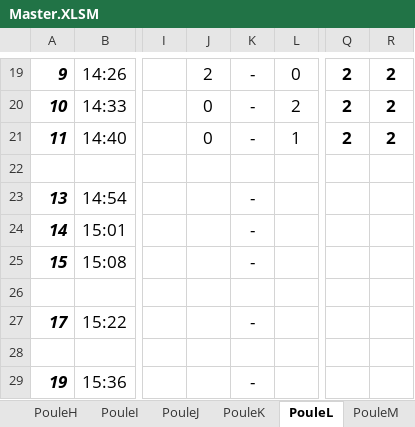
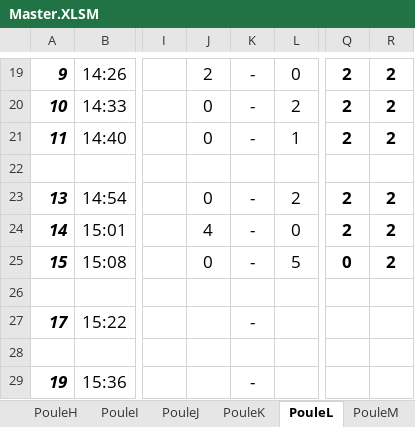
Before and after one commit to GJschotmeijer/4x4wesbite_Sep, an Excel workbook: Master.XLSM, sheet PouleL, drawn as a sheet; only a part is shown, gaps mark what is left out; values as stored, in another font and other column widths than the file's, no borders; charts and pictures not drawn; the diff covers the shown part only; the diff names each change by its address in the sheet, - before the commit and + after, or states it on an @@ line.

```diff
--- a/Master.XLSM (sheet PouleL)
+++ b/Master.XLSM (sheet PouleL)
-J23: (empty)
+J23: 0
-L23: (empty)
+L23: 2
-Q23:Q24: (empty)
+Q23:Q24: 2
-R23:R25: (empty)
+R23:R25: 2
-J24: (empty)
+J24: 4
-L24: (empty)
+L24: 0
-J25: (empty)
+J25: 0
-L25: (empty)
+L25: 5
-Q25: (empty)
+Q25: 0
```
Also changed, not shown: 39 edited cells elsewhere in this sheet, sheet PouleO, sheet PouleC, sheet PouleH, sheet PouleI, sheet PouleM, sheet PouleA, 8 more sheets, charts or pictures.
